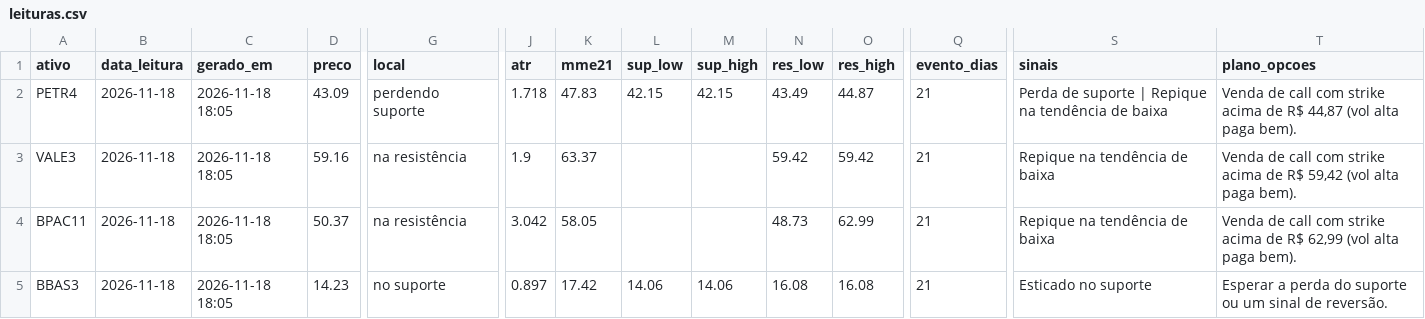
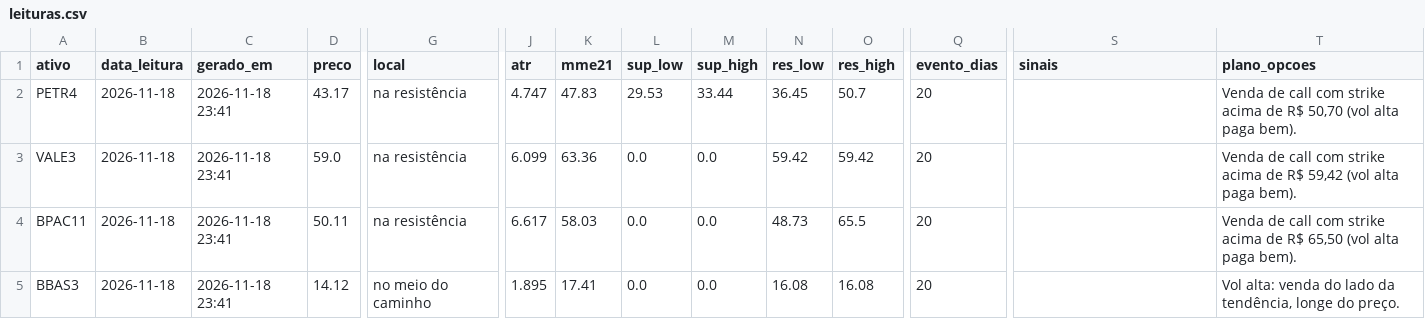
Before and after one commit to DCS1986/PAINEL-ARBITRAGEM, a CSV file: radar_tecnico/radar/leituras.csv, drawn as a sheet; only a part is shown, gaps mark what is left out; the diff covers the shown part only; the diff names each change by its address in the sheet, - before the commit and + after, or states it on an @@ line.

Commit message:
Radar: leituras 2026-11-19

```diff
--- a/radar_tecnico/radar/leituras.csv
+++ b/radar_tecnico/radar/leituras.csv
-C2:C5 (gerado_em): 2026-11-18 18:05
+C2:C5 (gerado_em): 2026-11-18 23:41
-D2 (preco): 43.09
+D2 (preco): 43.17
-G2 (local): perdendo suporte
+G2 (local): na resistência
-J2 (atr): 1.718
+J2 (atr): 4.747
-L2 (sup_low): 42.15
+L2 (sup_low): 29.53
-M2 (sup_high): 42.15
+M2 (sup_high): 33.44
-N2 (res_low): 43.49
+N2 (res_low): 36.45
-O2 (res_high): 44.87
+O2 (res_high): 50.7
-Q2:Q5 (evento_dias): 21
+Q2:Q5 (evento_dias): 20
-S2 (sinais): Perda de suporte | Repique na tendência de baixa
+S2 (sinais): (empty)
-T2 (plano_opcoes): …de R$ 44,87 (vol alta…
+T2 (plano_opcoes): …de R$ 50,70 (vol alta…
-D3 (preco): 59.16
+D3 (preco): 59.0
-J3 (atr): 1.9
+J3 (atr): 6.099
-K3 (mme21): 63.37
+K3 (mme21): 63.36
-L3:L4 (sup_low): (empty)
+L3:L4 (sup_low): 0.0
-M3:M4 (sup_high): (empty)
+M3:M4 (sup_high): 0.0
-S3:S4 (sinais): Repique na tendência de baixa
+S3:S4 (sinais): (empty)
-D4 (preco): 50.37
+D4 (preco): 50.11
-J4 (atr): 3.042
+J4 (atr): 6.617
-K4 (mme21): 58.05
+K4 (mme21): 58.03
-O4 (res_high): 62.99
+O4 (res_high): 65.5
-T4 (plano_opcoes): …de R$ 62,99 (vol alta…
+T4 (plano_opcoes): …de R$ 65,50 (vol alta…
-D5 (preco): 14.23
+D5 (preco): 14.12
-G5 (local): no suporte
+G5 (local): no meio do caminho
-J5 (atr): 0.897
+J5 (atr): 1.895
-K5 (mme21): 17.42
+K5 (mme21): 17.41
-L5 (sup_low): 14.06
+L5 (sup_low): 0.0
-M5 (sup_high): 14.06
+M5 (sup_high): 0.0
-S5 (sinais): Esticado no suporte
+S5 (sinais): (empty)
-T5 (plano_opcoes): Esperar a perda do suporte ou um sinal de reversão.
+T5 (plano_opcoes): Vol alta: venda do lado da tendência, longe do preço.
```
Also changed, not shown: 107 edited cells elsewhere in this file.
